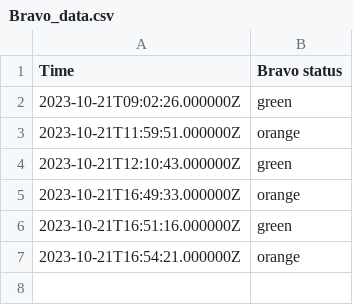
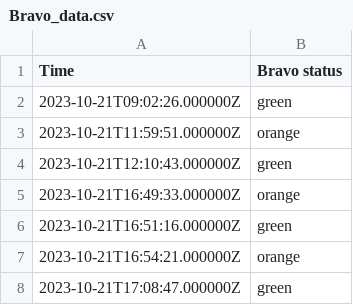
Before and after one commit to EwoutH/jotihunt-2022, a CSV file: status/Bravo_data.csv, drawn as a sheet.

```diff
--- a/status/Bravo_data.csv
+++ b/status/Bravo_data.csv
@@ -7 +7,2 @@ Time,Bravo status
 2023-10-21T16:54:21.000000Z,orange
+2023-10-21T17:08:47.000000Z,green
```
Also changed, not shown: 2 other files.
